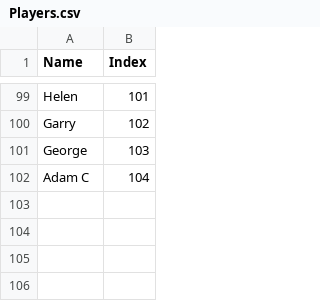
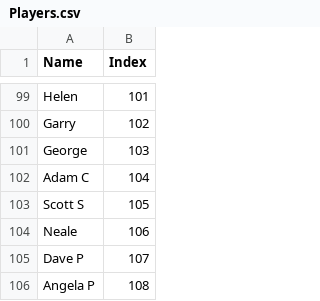
Before and after one commit to lsouders/ABECornhole, a CSV file: data/Players.csv, drawn as a sheet; only a part is shown, gaps mark what is left out.

```diff
--- a/data/Players.csv
+++ b/data/Players.csv
@@ -102 +102,5 @@ George,103
 Adam C,104
+Scott S,105
+Neale,106
+Dave P,107
+Angela P,108
```
Also changed, not shown: data/Alias.csv, 6 other files.
